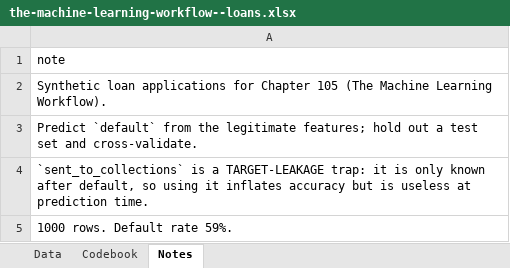
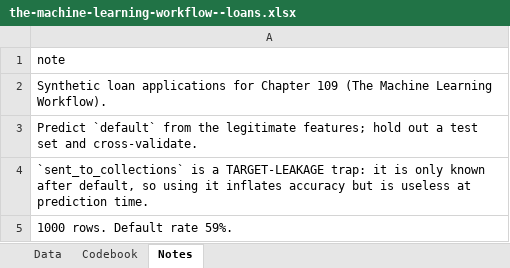
Before and after one commit to johnfisher-ai/Statistics-Data-Science-AI-Visual-Book, an Excel workbook: data/the-machine-learning-workflow--loans.xlsx, sheet Notes, drawn as a sheet; values as stored, in another font and other column widths than the file's, no borders; the diff names each change by its address in the sheet, - before the commit and + after, or states it on an @@ line.

```diff
--- a/data/the-machine-learning-workflow--loans.xlsx (sheet Notes)
+++ b/data/the-machine-learning-workflow--loans.xlsx (sheet Notes)
-A2: …for Chapter 105 (The Machine…
+A2: …for Chapter 109 (The Machine…
```
Also changed, not shown: 5 other files.
